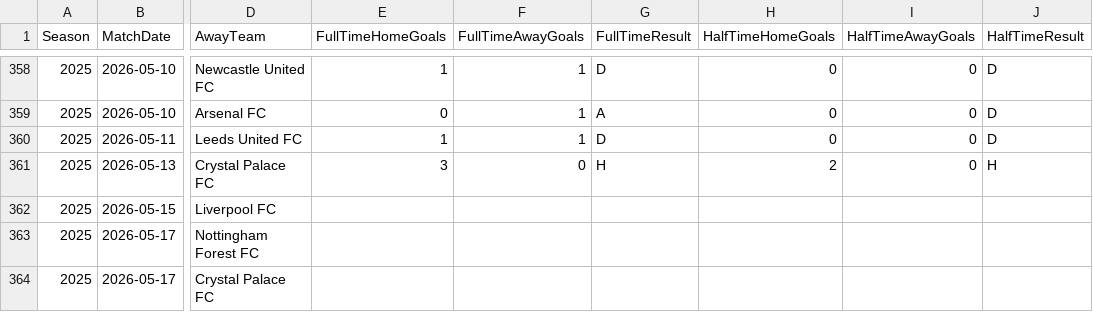
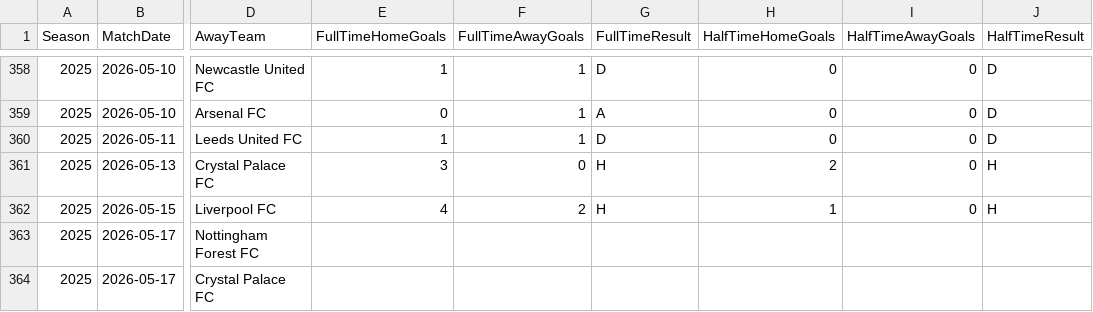
Before and after one commit to jp0617/modelo_predictivo, a CSV file: data/PL_2025_actual.csv, drawn as a sheet; only a part is shown, gaps mark what is left out; the diff names each change by its address in the sheet, - before the commit and + after, or states it on an @@ line.

```diff
--- a/data/PL_2025_actual.csv
+++ b/data/PL_2025_actual.csv
-E362 (FullTimeHomeGoals): (empty)
+E362 (FullTimeHomeGoals): 4
-F362 (FullTimeAwayGoals): (empty)
+F362 (FullTimeAwayGoals): 2
-G362 (FullTimeResult): (empty)
+G362 (FullTimeResult): H
-H362 (HalfTimeHomeGoals): (empty)
+H362 (HalfTimeHomeGoals): 1
-I362 (HalfTimeAwayGoals): (empty)
+I362 (HalfTimeAwayGoals): 0
-J362 (HalfTimeResult): (empty)
+J362 (HalfTimeResult): H
```
